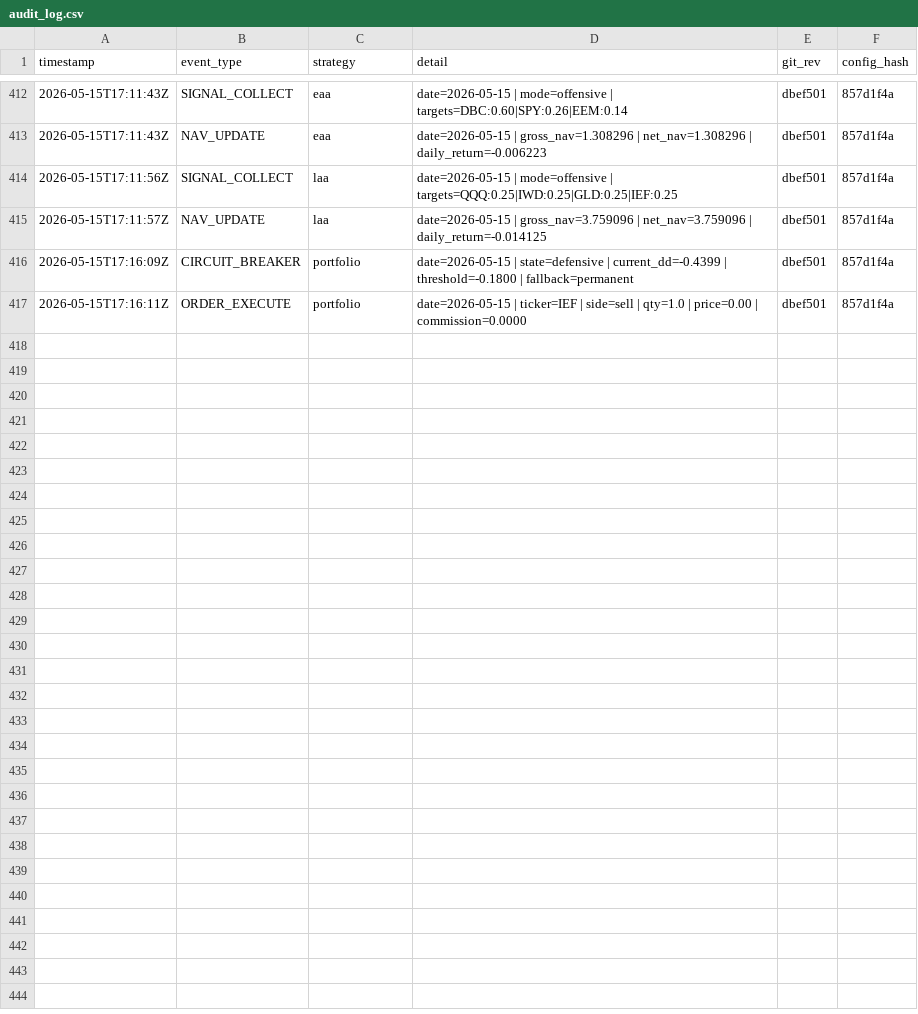
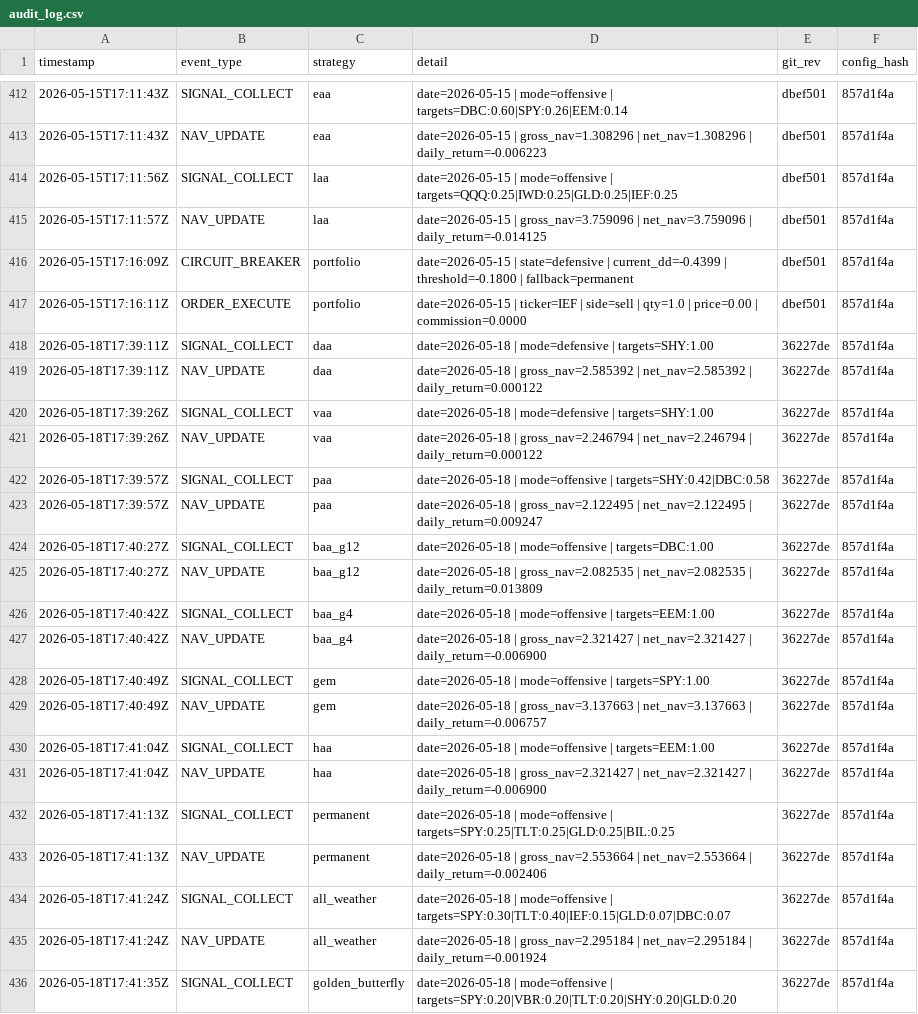
Before and after one commit to phj1120/classicQuant, a CSV file: data/audit_log.csv, drawn as a sheet; only a part is shown, gaps mark what is left out; the diff covers the shown part only; the diff names each change by its address in the sheet, - before the commit and + after, or states it on an @@ line.

```diff
--- a/data/audit_log.csv
+++ b/data/audit_log.csv
+row 418: 2026-05-18T17:39:11Z | SIGNAL_COLLECT | daa | date=2026-05-18 | mode=defensive | targets=SHY:1.00 | 36227de | 857d1f4a
+row 419: 2026-05-18T17:39:11Z | NAV_UPDATE | daa | date=2026-05-18 | gross_nav=2.585392 | net_nav=2.585392 | daily_return=0.000122 | 36227de | 857d1f4a
+row 420: 2026-05-18T17:39:26Z | SIGNAL_COLLECT | vaa | date=2026-05-18 | mode=defensive | targets=SHY:1.00 | 36227de | 857d1f4a
+row 421: 2026-05-18T17:39:26Z | NAV_UPDATE | vaa | date=2026-05-18 | gross_nav=2.246794 | net_nav=2.246794 | daily_return=0.000122 | 36227de | 857d1f4a
+row 422: 2026-05-18T17:39:57Z | SIGNAL_COLLECT | paa | date=2026-05-18 | mode=offensive | targets=SHY:0.42|DBC:0.58 | 36227de | 857d1f4a
+row 423: 2026-05-18T17:39:57Z | NAV_UPDATE | paa | date=2026-05-18 | gross_nav=2.122495 | net_nav=2.122495 | daily_return=0.009247 | 36227de | 857d1f4a
+row 424: 2026-05-18T17:40:27Z | SIGNAL_COLLECT | baa_g12 | date=2026-05-18 | mode=offensive | targets=DBC:1.00 | 36227de | 857d1f4a
+row 425: 2026-05-18T17:40:27Z | NAV_UPDATE | baa_g12 | date=2026-05-18 | gross_nav=2.082535 | net_nav=2.082535 | daily_return=0.013809 | 36227de | 857d1f4a
+row 426: 2026-05-18T17:40:42Z | SIGNAL_COLLECT | baa_g4 | date=2026-05-18 | mode=offensive | targets=EEM:1.00 | 36227de | 857d1f4a
+row 427: 2026-05-18T17:40:42Z | NAV_UPDATE | baa_g4 | date=2026-05-18 | gross_nav=2.321427 | net_nav=2.321427 | daily_return=-0.006900 | 36227de | 857d1f4a
+row 428: 2026-05-18T17:40:49Z | SIGNAL_COLLECT | gem | date=2026-05-18 | mode=offensive | targets=SPY:1.00 | 36227de | 857d1f4a
+row 429: 2026-05-18T17:40:49Z | NAV_UPDATE | gem | date=2026-05-18 | gross_nav=3.137663 | net_nav=3.137663 | daily_return=-0.006757 | 36227de | 857d1f4a
+row 430: 2026-05-18T17:41:04Z | SIGNAL_COLLECT | haa | date=2026-05-18 | mode=offensive | targets=EEM:1.00 | 36227de | 857d1f4a
+row 431: 2026-05-18T17:41:04Z | NAV_UPDATE | haa | date=2026-05-18 | gross_nav=2.321427 | net_nav=2.321427 | daily_return=-0.006900 | 36227de | 857d1f4a
+row 432: 2026-05-18T17:41:13Z | SIGNAL_COLLECT | permanent | date=2026-05-18 | mode=offensive | targets=SPY:0.25|TLT:0.25|GLD:0.25|BIL:0.25 | 36227de | 857d1f4a
+row 433: 2026-05-18T17:41:13Z | NAV_UPDATE | permanent | date=2026-05-18 | gross_nav=2.553664 | net_nav=2.553664 | daily_return=-0.002406 | 36227de | 857d1f4a
+row 434: 2026-05-18T17:41:24Z | SIGNAL_COLLECT | all_weather | date=2026-05-18 | mode=offensive | targets=SPY:0.30|TLT:0.40|IEF:0.15|GLD:0.07|DBC:0.07 | 36227de | 857d1f4a
+row 435: 2026-05-18T17:41:24Z | NAV_UPDATE | all_weather | date=2026-05-18 | gross_nav=2.295184 | net_nav=2.295184 | daily_return=-0.001924 | 36227de | 857d1f4a
+row 436: 2026-05-18T17:41:35Z | SIGNAL_COLLECT | golden_butterfly | date=2026-05-18 | mode=offensive | targets=SPY:0.20|VBR:0.20|TLT:0.20|SHY:0.20|GLD:0.20 | 36227de | 857d1f4a
```
Also changed, not shown: 14 added rows elsewhere in this file, data/holdings.csv, data/portfolio.csv, 9 other files.
